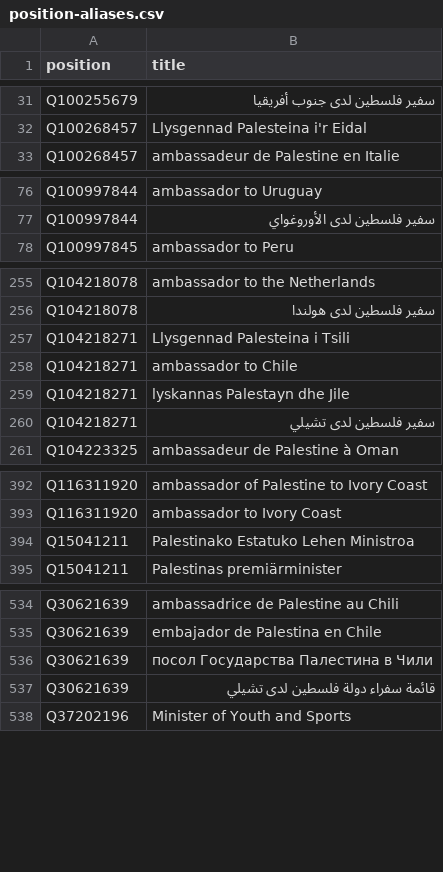
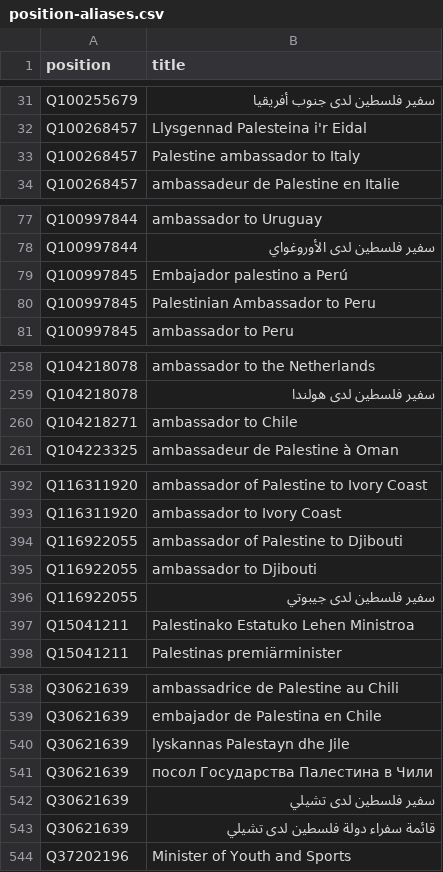
Before and after one commit to every-politician-scrapers/palestine, a CSV file: wikidata/results/position-aliases.csv, drawn as a sheet; only a part is shown, gaps mark what is left out; removed rows and columns are numbered as before the commit, all else as after; the diff covers the shown part only; the diff names each change by its address in the sheet, - before the commit and + after, or states it on an @@ line.

```diff
--- a/wikidata/results/position-aliases.csv
+++ b/wikidata/results/position-aliases.csv
+row 33: Q100268457 | Palestine ambassador to Italy
+row 79: Q100997845 | Embajador palestino a Perú
+row 80: Q100997845 | Palestinian Ambassador to Peru
-row 257: Q104218271 | Llysgennad Palesteina i Tsili
-row 259: Q104218271 | lyskannas Palestayn dhe Jile
-row 260: Q104218271 | سفير فلسطين لدى تشيلي
+row 394: Q116922055 | ambassador of Palestine to Djibouti
+row 395: Q116922055 | ambassador to Djibouti
+row 396: Q116922055 | سفير فلسطين لدى جيبوتي
+row 540: Q30621639 | lyskannas Palestayn dhe Jile
+row 542: Q30621639 | سفير فلسطين لدى تشيلي
```
Also changed, not shown: 1 added row and 1 edited cell elsewhere in this file.
